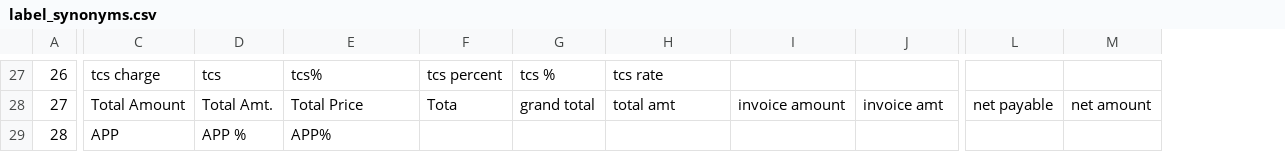
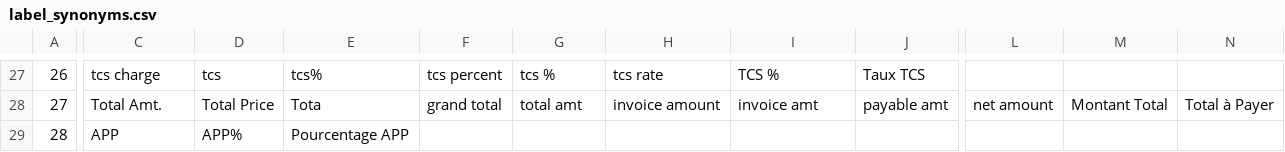
Before and after one commit to RayenBoukhchina/FacturoBot, a CSV file: Invoice Extractor/assets/label_synonyms.csv, drawn as a sheet; only a part is shown, gaps mark what is left out; removed rows and columns are numbered as before the commit, all else as after; the diff covers the shown part only; the diff names each change by its address in the sheet, - before the commit and + after, or states it on an @@ line.

```diff
--- a/Invoice Extractor/assets/label_synonyms.csv
+++ b/Invoice Extractor/assets/label_synonyms.csv
-column L, row 28: net payable
-column M, row 28: net amount
+column L, row 28: net amount
+column M, row 28: Montant Total
+column N, row 28: Total à Payer
-I27: (empty)
+I27: TCS %
-J27: (empty)
+J27: Taux TCS
-C28: Total Amount
+C28: Total Amt.
-D28: Total Amt.
+D28: Total Price
-E28: Total Price
+E28: Tota
-F28: Tota
+F28: grand total
-G28: grand total
+G28: total amt
-H28: total amt
+H28: invoice amount
-I28: invoice amount
+I28: invoice amt
-J28: invoice amt
+J28: payable amt
-D29: APP %
+D29: APP%
-E29: APP%
+E29: Pourcentage APP
```
Also changed, not shown: 56 edited cells elsewhere in this file, 5 other files.
